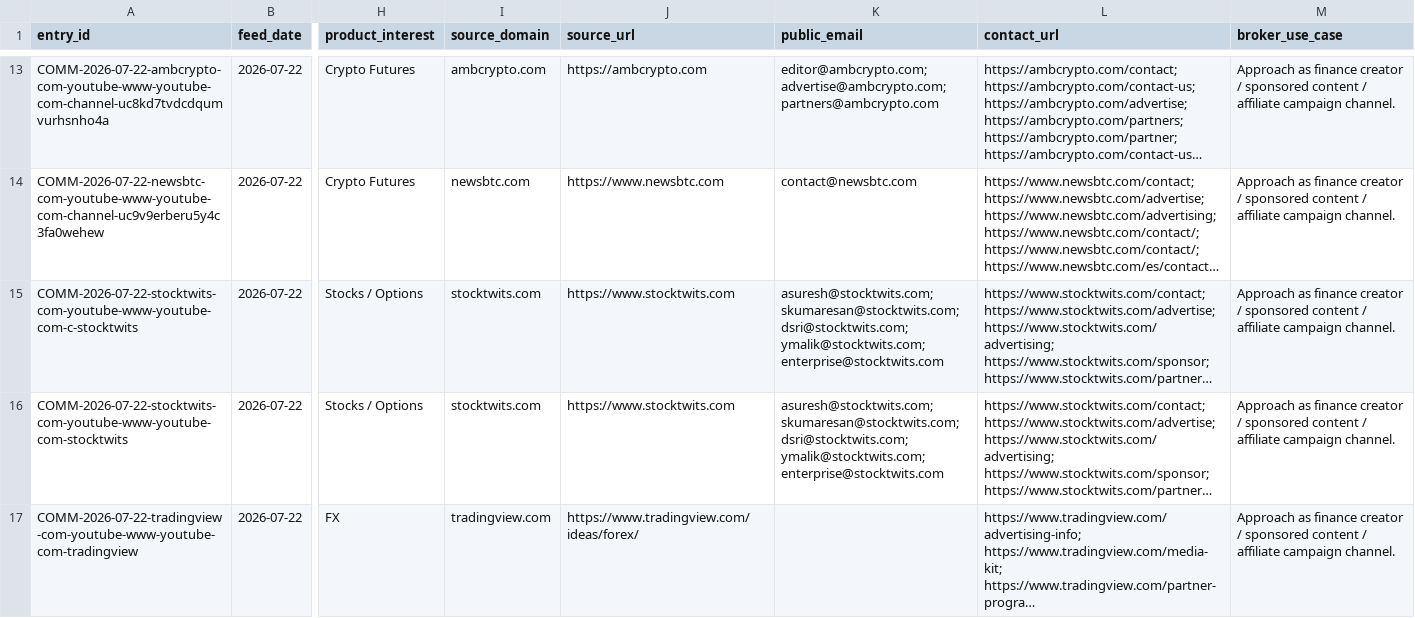
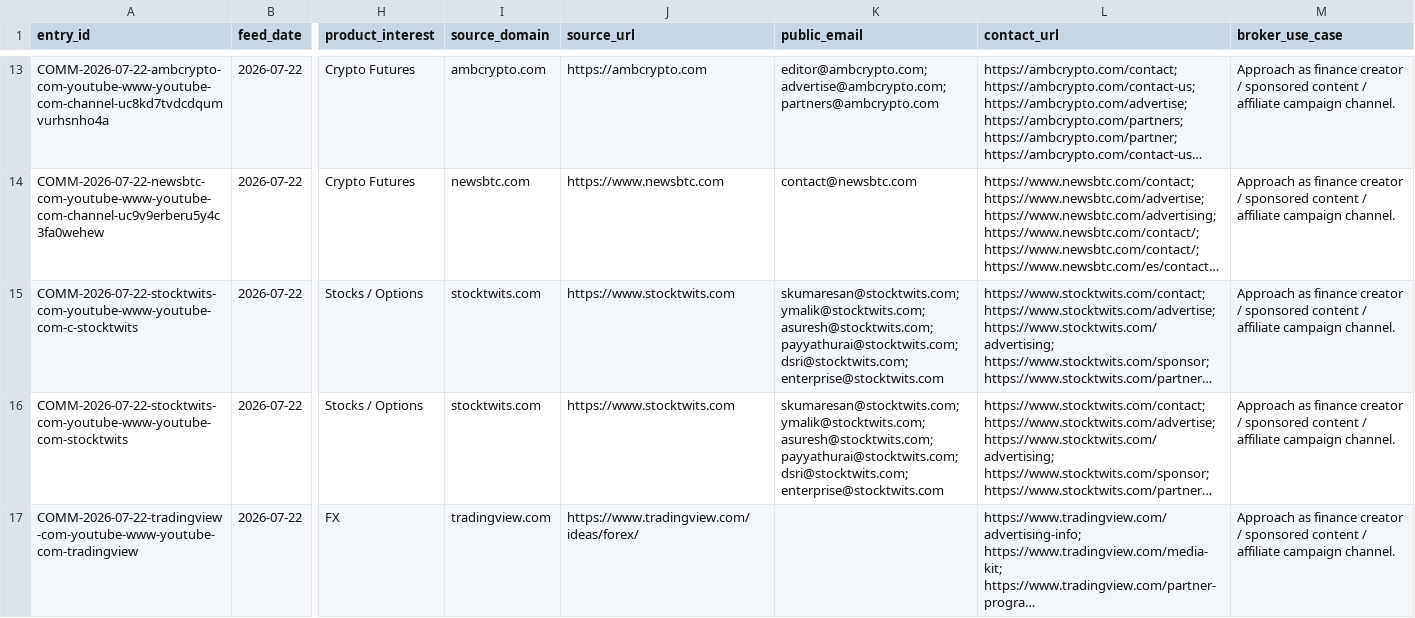
Before and after one commit to songchen539-alt/daily-active-trader-leads, a CSV file: data/social-community-entries.csv, drawn as a sheet; only a part is shown, gaps mark what is left out; long unchanged cells end in …; the diff covers the shown part only; the diff names each change by its address in the sheet, - before the commit and + after, or states it on an @@ line.

```diff
--- a/data/social-community-entries.csv
+++ b/data/social-community-entries.csv
-K15:K16 (public_email): asuresh@stocktwits.com; skumaresan@stocktwits.com; dsri@stocktwits.com; ymalik@stocktwits.com; enterprise@stocktwits.com
+K15:K16 (public_email): skumaresan@stocktwits.com; ymalik@stocktwits.com; asuresh@stocktwits.com; payyathurai@stocktwits.com; dsri@stocktwits.com; enterprise@stocktwits.com
```
Also changed, not shown: 3 edited cells elsewhere in this file, data/client-opportunities.csv, data/contactable-prospects.csv, 10 other files.
